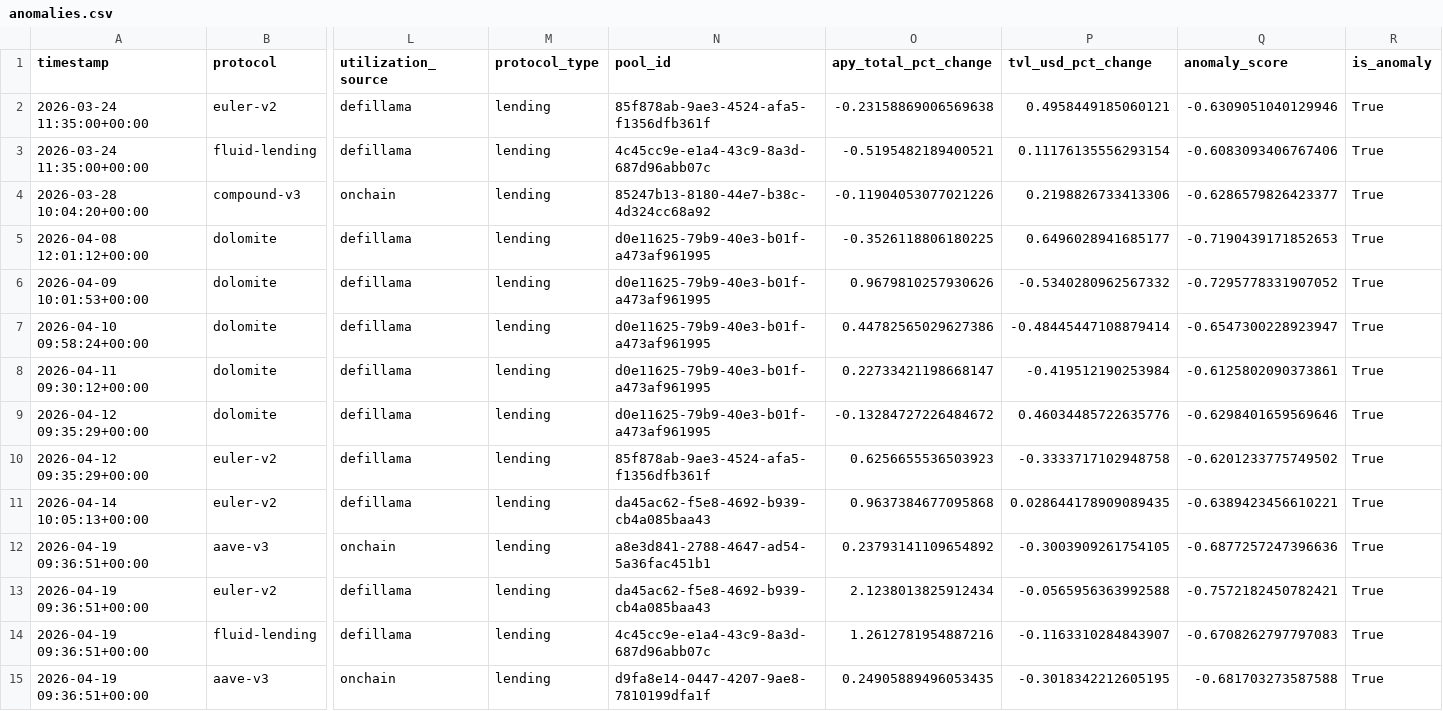
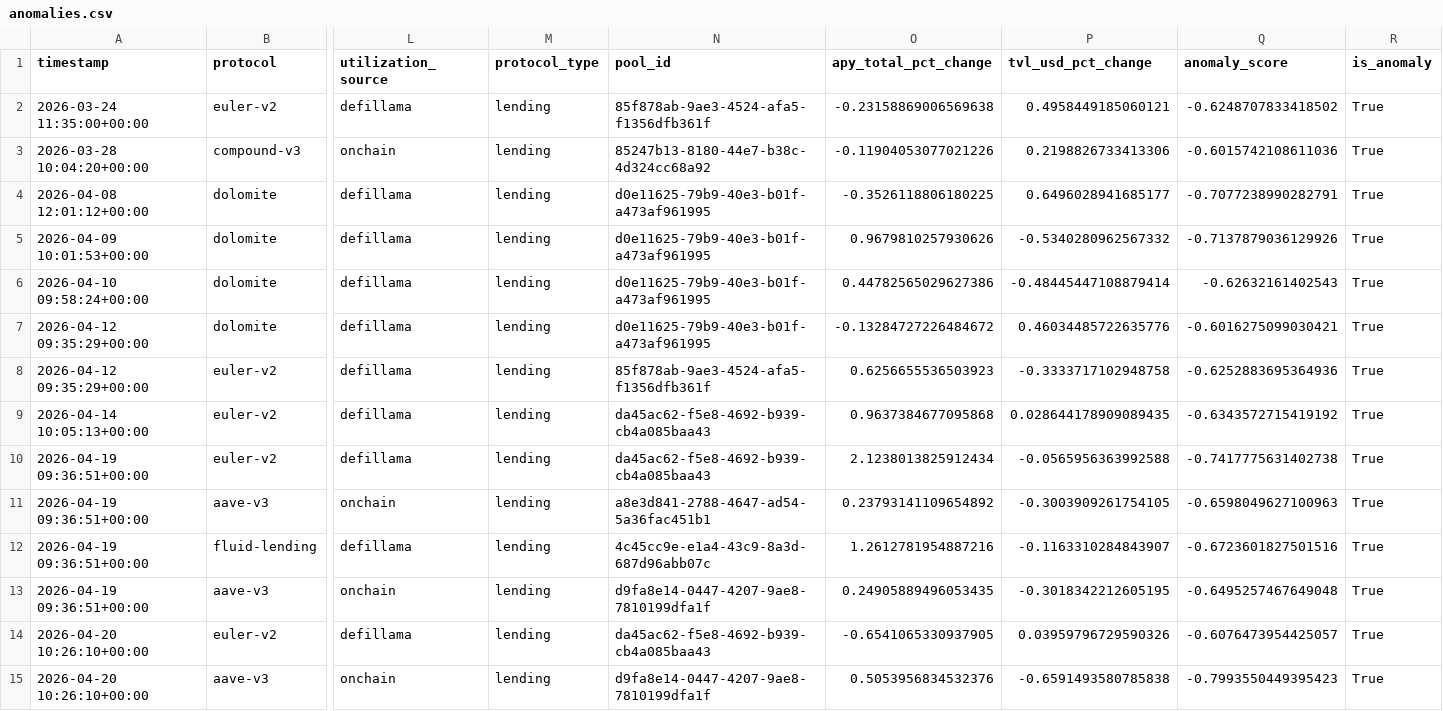
Before and after one commit to m-marcolazzeri/defi-monitor, a CSV file: data/anomalies.csv, drawn as a sheet; only a part is shown, gaps mark what is left out; removed rows and columns are numbered as before the commit, all else as after; rows hold the shown columns only; the diff names each change by its address in the sheet, - before the commit and + after, or states it on an @@ line.

```diff
--- a/data/anomalies.csv
+++ b/data/anomalies.csv
-Q2 (anomaly_score): -0.6309051040129946
+Q2 (anomaly_score): -0.6248707833418502
-row 3: 2026-03-24 11:35:00+00:00 | fluid-lending | defillama | lending | 4c45cc9e-e1a4-43c9-8a3d-687d96abb07c | -0.5195482189400521 | 0.11176135556293154 | -0.6083093406767406 | True
-Q3 (anomaly_score): -0.6286579826423377
+Q3 (anomaly_score): -0.6015742108611036
-Q4 (anomaly_score): -0.7190439171852653
+Q4 (anomaly_score): -0.7077238990282791
-Q5 (anomaly_score): -0.7295778331907052
+Q5 (anomaly_score): -0.7137879036129926
-Q6 (anomaly_score): -0.6547300228923947
+Q6 (anomaly_score): -0.62632161402543
-row 8: 2026-04-11 09:30:12+00:00 | dolomite | defillama | lending | d0e11625-79b9-40e3-b01f-a473af961995 | 0.22733421198668147 | -0.419512190253984 | -0.6125802090373861 | True
-Q7 (anomaly_score): -0.6298401659569646
+Q7 (anomaly_score): -0.6016275099030421
-Q8 (anomaly_score): -0.6201233775749502
+Q8 (anomaly_score): -0.6252883695364936
-Q9 (anomaly_score): -0.6389423456610221
+Q9 (anomaly_score): -0.6343572715419192
-row 12: 2026-04-19 09:36:51+00:00 | aave-v3 | onchain | lending | a8e3d841-2788-4647-ad54-5a36fac451b1 | 0.23793141109654892 | -0.3003909261754105 | -0.6877257247396636 | True
-Q10 (anomaly_score): -0.7572182450782421
+Q10 (anomaly_score): -0.7417775631402738
+row 11: 2026-04-19 09:36:51+00:00 | aave-v3 | onchain | lending | a8e3d841-2788-4647-ad54-5a36fac451b1 | 0.23793141109654892 | -0.3003909261754105 | -0.6598049627100963 | True
-Q12 (anomaly_score): -0.6708262797797083
+Q12 (anomaly_score): -0.6723601827501516
-Q13 (anomaly_score): -0.681703273587588
+Q13 (anomaly_score): -0.6495257467649048
+row 14: 2026-04-20 10:26:10+00:00 | euler-v2 | defillama | lending | da45ac62-f5e8-4692-b939-cb4a085baa43 | -0.6541065330937905 | 0.03959796729590326 | -0.6076473954425057 | True
+row 15: 2026-04-20 10:26:10+00:00 | aave-v3 | onchain | lending | d9fa8e14-0447-4207-9ae8-7810199dfa1f | 0.5053956834532376 | -0.6591493580785838 | -0.7993550449395423 | True
```
Also changed, not shown: data/multi_protocol.csv, data/rebalancing_recommendations.csv, 1 other file.
